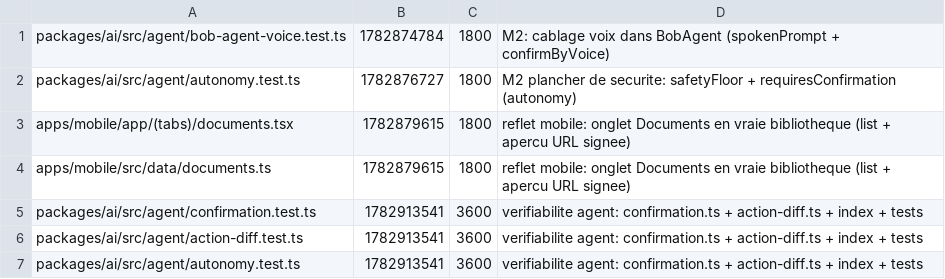
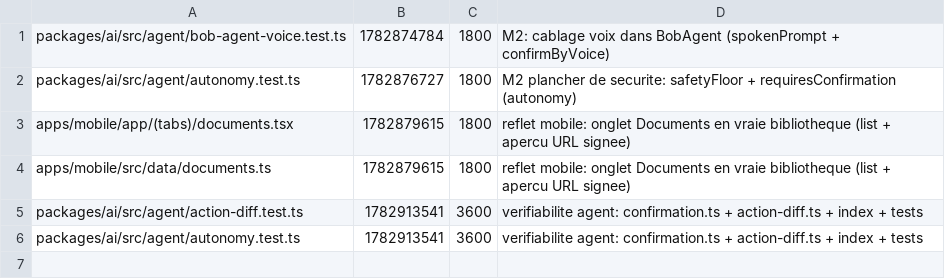
Before and after one commit to GLWebDevAgency/bob-pro, a TSV file: claims.tsv, drawn as a sheet.

Commit message:
release:packages/ai/src/agent/confirmation.test.ts

```diff
--- a/claims.tsv
+++ b/claims.tsv
@@ -4,3 +4,2 @@ apps/mobile/app/(tabs)/documents.tsx	1782879615	1800	reflet mobile: onglet Docum
 apps/mobile/src/data/documents.ts	1782879615	1800	reflet mobile: onglet Documents en vraie bibliotheque (list + apercu URL signee)
-packages/ai/src/agent/confirmation.test.ts	1782913541	3600	verifiabilite agent: confirmation.ts + action-diff.ts + index + tests
 packages/ai/src/agent/action-diff.test.ts	1782913541	3600	verifiabilite agent: confirmation.ts + action-diff.ts + index + tests
```
Also changed, not shown: 1 other file.
